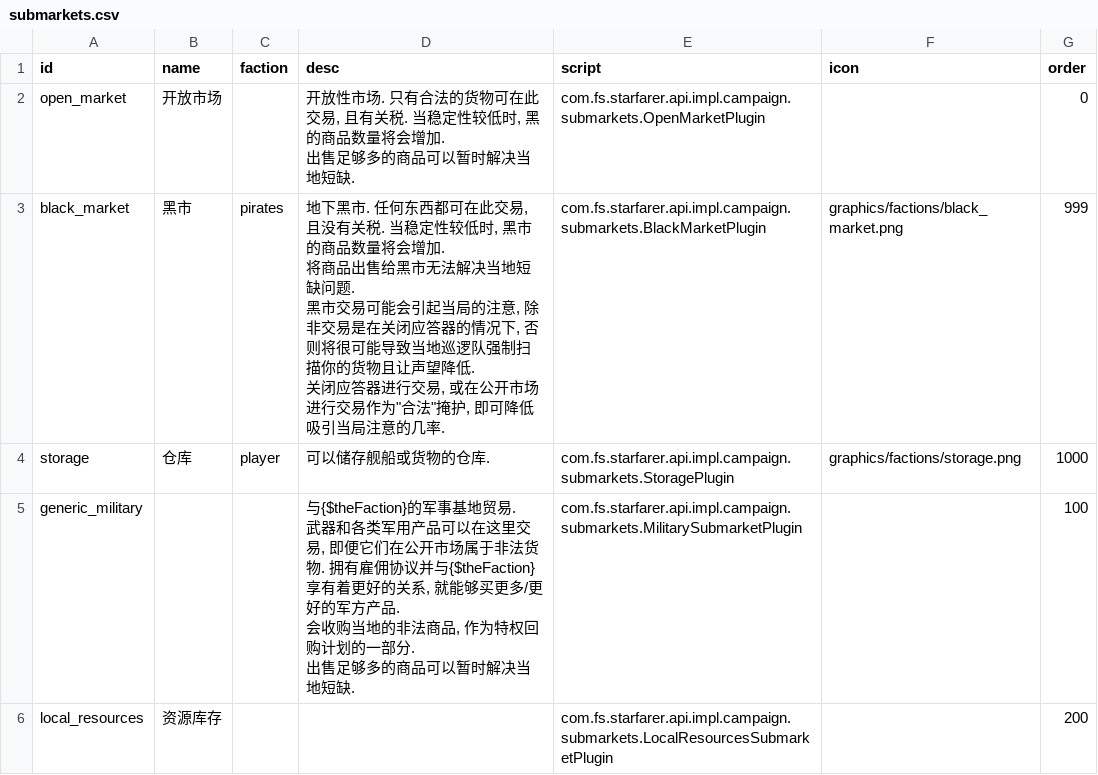
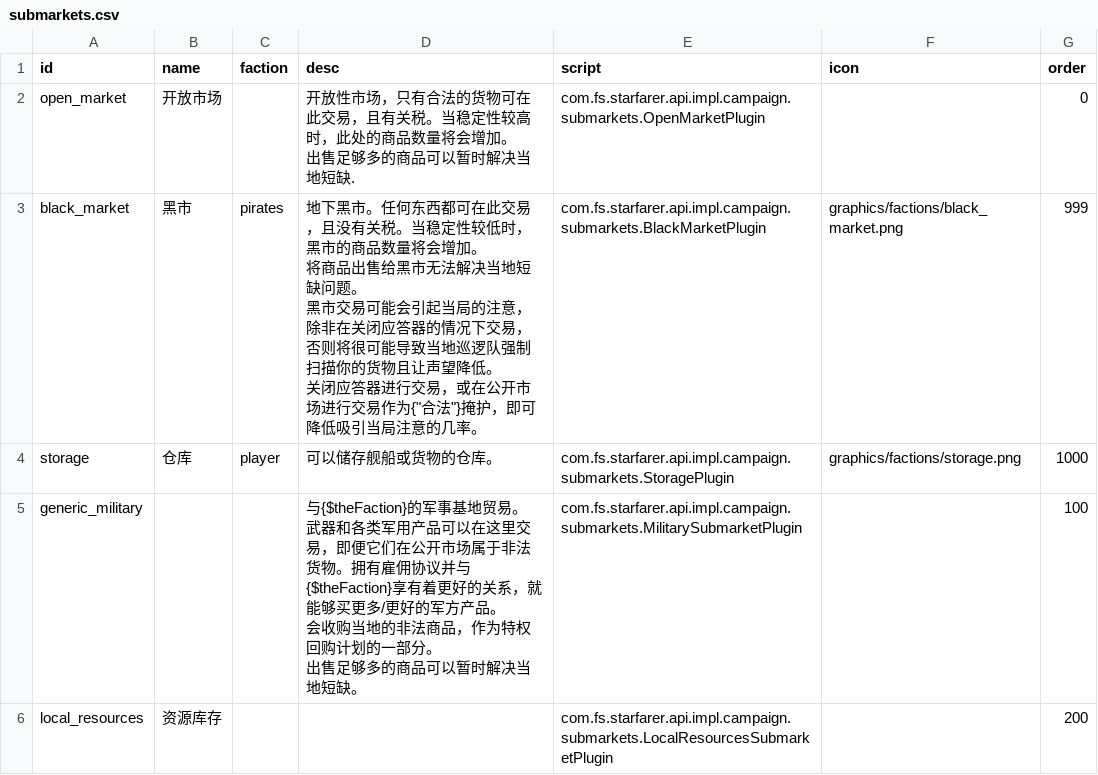
Before and after one commit to TruthOriginem/Starsector-0951-Localization, a CSV file: localization/data/campaign/submarkets.csv, drawn as a sheet.

```diff
--- a/localization/data/campaign/submarkets.csv
+++ b/localization/data/campaign/submarkets.csv
@@ -1,20 +1,20 @@
 id,name,faction,desc,script,icon,order
-open_market,开放市场,,"开放性市场. 只有合法的货物可在此交易, 且有关税. 当稳定性较低时, 黑的商品数量将会增加.
-
-出售足够多的商品可以暂时解决当地短缺.",com.fs.starfarer.api.impl.campaign.submarkets.OpenMarketPlugin,,0
-black_market,黑市,pirates,"地下黑市. 任何东西都可在此交易, 且没有关税. 当稳定性较低时, 黑市的商品数量将会增加.
-
-将商品出售给黑市无法解决当地短缺问题.
-
-黑市交易可能会引起当局的注意, 除非交易是在关闭应答器的情况下, 否则将很可能导致当地巡逻队强制扫描你的货物且让声望降低.
-
-关闭应答器进行交易, 或在公开市场进行交易作为""合法""掩护, 即可降低吸引当局注意的几率.",com.fs.starfarer.api.impl.campaign.submarkets.BlackMarketPlugin,graphics/factions/black_market.png,999
-storage,仓库,player,可以储存舰船或货物的仓库.,com.fs.starfarer.api.impl.campaign.submarkets.StoragePlugin,graphics/factions/storage.png,1000
-generic_military,,,"与{$theFaction}的军事基地贸易.
-
-武器和各类军用产品可以在这里交易, 即便它们在公开市场属于非法货物. 拥有雇佣协议并与{$theFaction}享有着更好的关系, 就能够买更多/更好的军方产品.
-
-会收购当地的非法商品, 作为特权回购计划的一部分.
-
-出售足够多的商品可以暂时解决当地短缺.",com.fs.starfarer.api.impl.campaign.submarkets.MilitarySubmarketPlugin,,100
+open_market,开放市场,,"开放性市场，只有合法的货物可在此交易，且有关税。当稳定性较高时，此处的商品数量将会增加。
+
+出售足够多的商品可以暂时解决当地短缺.",com.fs.starfarer.api.impl.campaign.submarkets.OpenMarketPlugin,,0
+black_market,黑市,pirates,"地下黑市。任何东西都可在此交易，且没有关税。当稳定性较低时，黑市的商品数量将会增加。
+
+将商品出售给黑市无法解决当地短缺问题。
+
+黑市交易可能会引起当局的注意，除非在关闭应答器的情况下交易，否则将很可能导致当地巡逻队强制扫描你的货物且让声望降低。
+
+关闭应答器进行交易，或在公开市场进行交易作为{""合法""}掩护，即可降低吸引当局注意的几率。",com.fs.starfarer.api.impl.campaign.submarkets.BlackMarketPlugin,graphics/factions/black_market.png,999
+storage,仓库,player,可以储存舰船或货物的仓库。,com.fs.starfarer.api.impl.campaign.submarkets.StoragePlugin,graphics/factions/storage.png,1000
+generic_military,,,"与{$theFaction}的军事基地贸易。
+
+武器和各类军用产品可以在这里交易，即便它们在公开市场属于非法货物。拥有雇佣协议并与{$theFaction}享有着更好的关系，就能够买更多/更好的军方产品。
+
+会收购当地的非法商品，作为特权回购计划的一部分。
+
+出售足够多的商品可以暂时解决当地短缺。",com.fs.starfarer.api.impl.campaign.submarkets.MilitarySubmarketPlugin,,100
 local_resources,资源库存,,,com.fs.starfarer.api.impl.campaign.submarkets.LocalResourcesSubmarketPlugin,,200
```
Also changed, not shown: localization/data/campaign/industries.csv, localization/data/campaign/market_conditions.csv, 4 other files.
